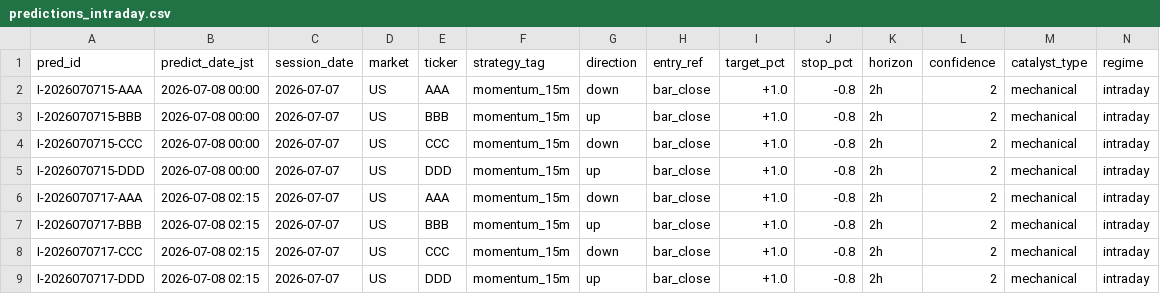
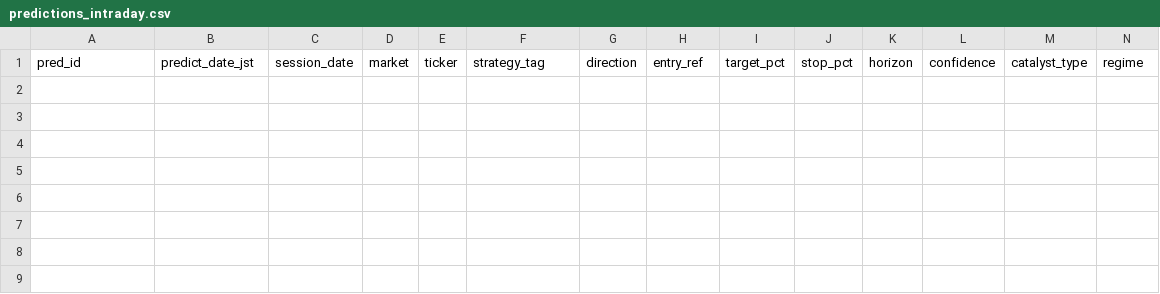
Before and after one commit to yoshi191955/cloud-intraday-loop, a CSV file: docs/predictions_intraday.csv, drawn as a sheet; only a part is shown; rows hold the shown columns only; the diff names each change by its address in the sheet, - before the commit and + after, or states it on an @@ line.

```diff
--- a/docs/predictions_intraday.csv
+++ b/docs/predictions_intraday.csv
-row 2: I-2026070715-AAA | 2026-07-08 00:00 | 2026-07-07 | US | AAA | momentum_15m | down | bar_close | +1.0 | -0.8 | 2h | 2 | mechanical | intraday
-row 3: I-2026070715-BBB | 2026-07-08 00:00 | 2026-07-07 | US | BBB | momentum_15m | up | bar_close | +1.0 | -0.8 | 2h | 2 | mechanical | intraday
-row 4: I-2026070715-CCC | 2026-07-08 00:00 | 2026-07-07 | US | CCC | momentum_15m | down | bar_close | +1.0 | -0.8 | 2h | 2 | mechanical | intraday
-row 5: I-2026070715-DDD | 2026-07-08 00:00 | 2026-07-07 | US | DDD | momentum_15m | up | bar_close | +1.0 | -0.8 | 2h | 2 | mechanical | intraday
-row 6: I-2026070717-AAA | 2026-07-08 02:15 | 2026-07-07 | US | AAA | momentum_15m | down | bar_close | +1.0 | -0.8 | 2h | 2 | mechanical | intraday
-row 7: I-2026070717-BBB | 2026-07-08 02:15 | 2026-07-07 | US | BBB | momentum_15m | up | bar_close | +1.0 | -0.8 | 2h | 2 | mechanical | intraday
-row 8: I-2026070717-CCC | 2026-07-08 02:15 | 2026-07-07 | US | CCC | momentum_15m | down | bar_close | +1.0 | -0.8 | 2h | 2 | mechanical | intraday
-row 9: I-2026070717-DDD | 2026-07-08 02:15 | 2026-07-07 | US | DDD | momentum_15m | up | bar_close | +1.0 | -0.8 | 2h | 2 | mechanical | intraday
```
Also changed, not shown: watchlist.csv.
